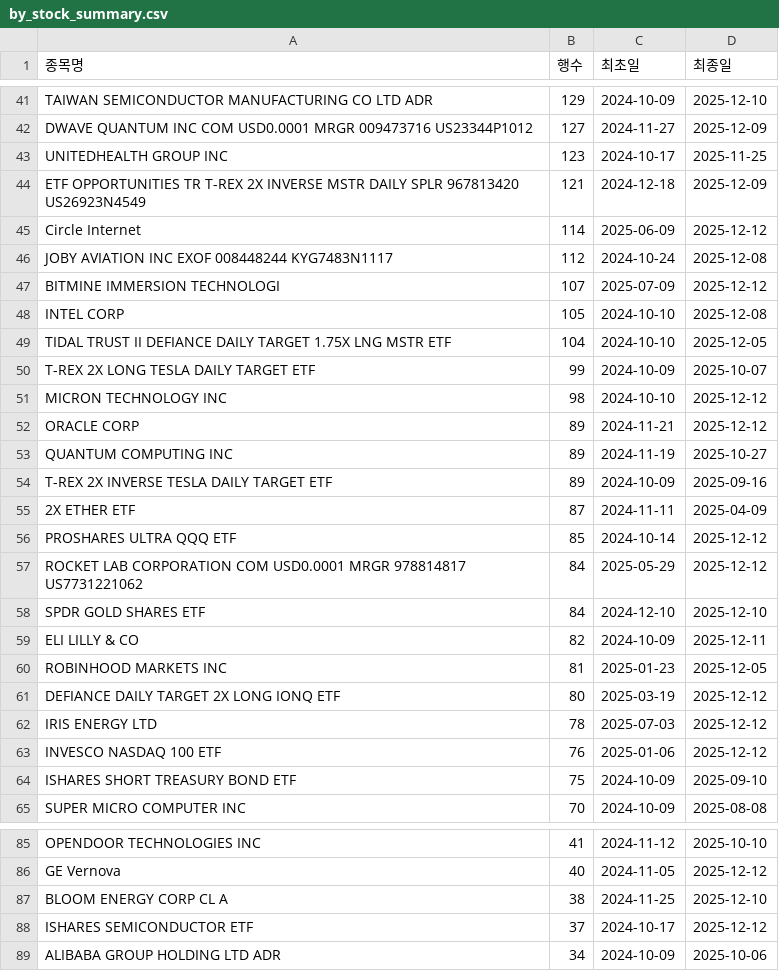
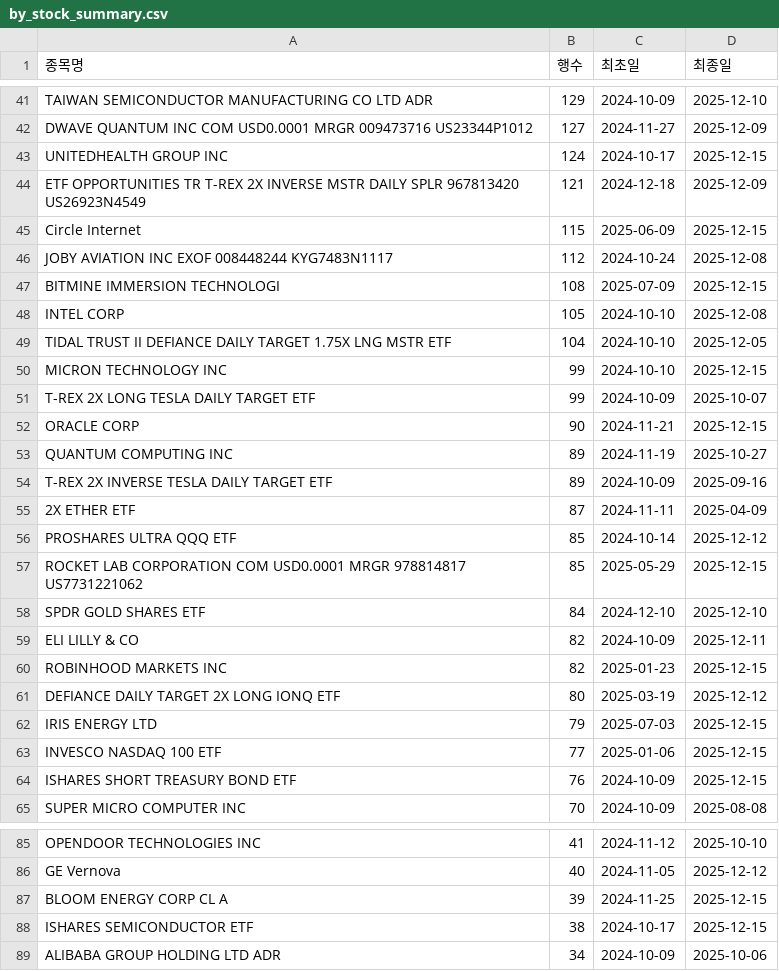
Before and after one commit to HaminKim/reant_streamlit, a CSV file: processed/by_stock_summary.csv, drawn as a sheet; only a part is shown, gaps mark what is left out; the diff covers the shown part only.

```diff
--- a/processed/by_stock_summary.csv
+++ b/processed/by_stock_summary.csv
@@ -42,12 +42,12 @@ TAIWAN SEMICONDUCTOR MANUFACTURING CO LTD ADR,129,2024-10-09,2025-12-10
 DWAVE QUANTUM INC COM USD0.0001 MRGR 009473716 US23344P1012,127,2024-11-27,2025-12-09
-UNITEDHEALTH GROUP INC,123,2024-10-17,2025-11-25
+UNITEDHEALTH GROUP INC,124,2024-10-17,2025-12-15
 ETF OPPORTUNITIES TR T-REX 2X INVERSE MSTR DAILY SPLR 967813420 US26923N4549,121,2024-12-18,2025-12-09
-Circle Internet,114,2025-06-09,2025-12-12
+Circle Internet,115,2025-06-09,2025-12-15
 JOBY AVIATION INC EXOF 008448244 KYG7483N1117,112,2024-10-24,2025-12-08
-BITMINE IMMERSION TECHNOLOGI,107,2025-07-09,2025-12-12
+BITMINE IMMERSION TECHNOLOGI,108,2025-07-09,2025-12-15
 INTEL CORP,105,2024-10-10,2025-12-08
 TIDAL TRUST II DEFIANCE DAILY TARGET 1.75X LNG MSTR ETF,104,2024-10-10,2025-12-05
+MICRON TECHNOLOGY INC,99,2024-10-10,2025-12-15
 T-REX 2X LONG TESLA DAILY TARGET ETF,99,2024-10-09,2025-10-07
-MICRON TECHNOLOGY INC,98,2024-10-10,2025-12-12
-ORACLE CORP,89,2024-11-21,2025-12-12
+ORACLE CORP,90,2024-11-21,2025-12-15
 QUANTUM COMPUTING INC,89,2024-11-19,2025-10-27
@@ -56,10 +56,10 @@ T-REX 2X INVERSE TESLA DAILY TARGET ETF,89,2024-10-09,2025-09-16
 PROSHARES ULTRA QQQ ETF,85,2024-10-14,2025-12-12
-ROCKET LAB CORPORATION COM USD0.0001 MRGR 978814817 US7731221062,84,2025-05-29,2025-12-12
+ROCKET LAB CORPORATION COM USD0.0001 MRGR 978814817 US7731221062,85,2025-05-29,2025-12-15
 SPDR GOLD SHARES ETF,84,2024-12-10,2025-12-10
 ELI LILLY & CO,82,2024-10-09,2025-12-11
-ROBINHOOD MARKETS INC,81,2025-01-23,2025-12-05
+ROBINHOOD MARKETS INC,82,2025-01-23,2025-12-15
 DEFIANCE DAILY TARGET 2X LONG IONQ ETF,80,2025-03-19,2025-12-12
-IRIS ENERGY LTD,78,2025-07-03,2025-12-12
-INVESCO NASDAQ 100 ETF,76,2025-01-06,2025-12-12
-ISHARES SHORT TREASURY BOND ETF,75,2024-10-09,2025-09-10
+IRIS ENERGY LTD,79,2025-07-03,2025-12-15
+INVESCO NASDAQ 100 ETF,77,2025-01-06,2025-12-15
+ISHARES SHORT TREASURY BOND ETF,76,2024-10-09,2025-12-15
 SUPER MICRO COMPUTER INC,70,2024-10-09,2025-08-08
@@ -86,4 +86,4 @@ OPENDOOR TECHNOLOGIES INC,41,2024-11-12,2025-10-10
 GE Vernova,40,2024-11-05,2025-12-12
-BLOOM ENERGY CORP CL A,38,2024-11-25,2025-12-10
-ISHARES SEMICONDUCTOR ETF,37,2024-10-17,2025-12-12
+BLOOM ENERGY CORP CL A,39,2024-11-25,2025-12-15
+ISHARES SEMICONDUCTOR ETF,38,2024-10-17,2025-12-15
 ALIBABA GROUP HOLDING LTD ADR,34,2024-10-09,2025-10-06
```
Also changed, not shown: 9 added rows, 7 removed rows and 58 edited cells elsewhere in this file, processed/all_data.csv, 2 other files.
